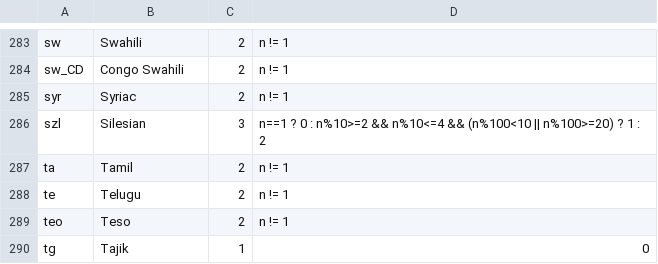
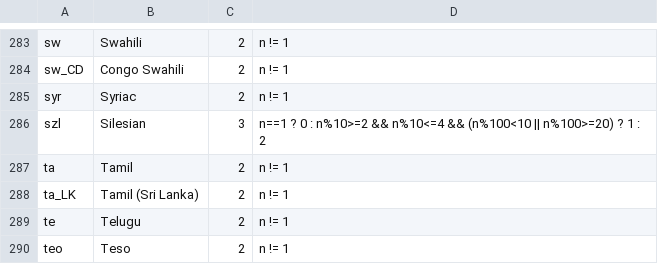
Before and after one commit to WeblateOrg/language-data, a CSV file: languages.csv, drawn as a sheet; only a part is shown, gaps mark what is left out; the shorter side is filled out with more unchanged rows.

Commit message:
Add ta_LK variant
Signed-off-by: Michal Čihař <michal@cihar.com>

```diff
--- a/languages.csv
+++ b/languages.csv
@@ -287,2 +287,3 @@ szl;Silesian;3;n==1 ? 0 : n%10>=2 && n%10<=4 && (n%100<10 || n%100>=20) ? 1 : 2
 ta;Tamil;2;n != 1
+ta_LK;Tamil (Sri Lanka);2;n != 1
 te;Telugu;2;n != 1
```
